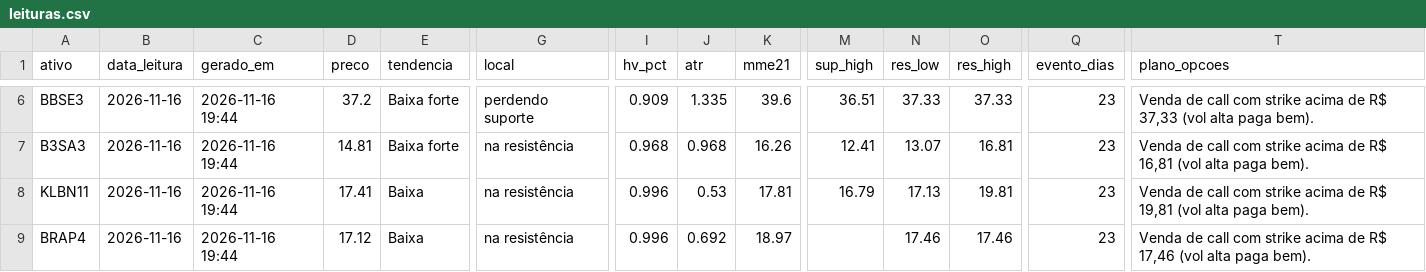
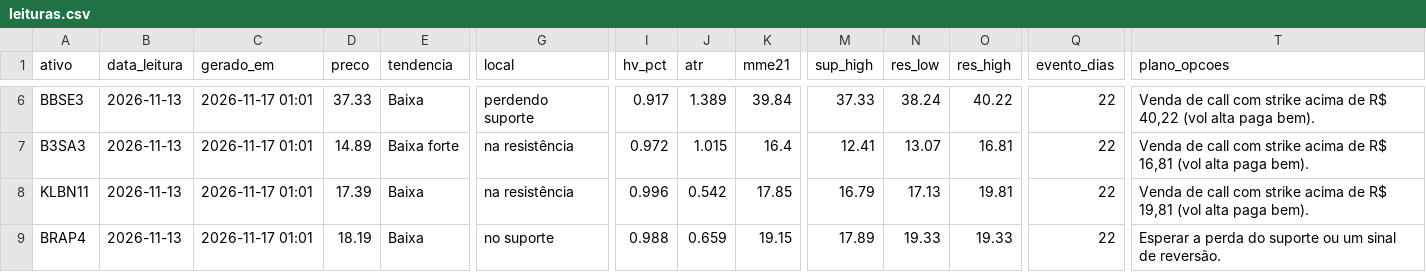
Before and after one commit to DCS1986/PAINEL-ARBITRAGEM, a CSV file: radar_tecnico/radar/leituras.csv, drawn as a sheet; only a part is shown, gaps mark what is left out; the diff covers the shown part only; the diff names each change by its address in the sheet, - before the commit and + after, or states it on an @@ line.

Commit message:
Radar: leituras 2026-11-17

```diff
--- a/radar_tecnico/radar/leituras.csv
+++ b/radar_tecnico/radar/leituras.csv
-B6:B9 (data_leitura): 2026-11-16
+B6:B9 (data_leitura): 2026-11-13
-C6:C9 (gerado_em): 2026-11-16 19:44
+C6:C9 (gerado_em): 2026-11-17 01:01
-D6 (preco): 37.2
+D6 (preco): 37.33
-E6 (tendencia): Baixa forte
+E6 (tendencia): Baixa
-I6 (hv_pct): 0.909
+I6 (hv_pct): 0.917
-J6 (atr): 1.335
+J6 (atr): 1.389
-K6 (mme21): 39.6
+K6 (mme21): 39.84
-M6 (sup_high): 36.51
+M6 (sup_high): 37.33
-N6 (res_low): 37.33
+N6 (res_low): 38.24
-O6 (res_high): 37.33
+O6 (res_high): 40.22
-Q6:Q9 (evento_dias): 23
+Q6:Q9 (evento_dias): 22
-T6 (plano_opcoes): …de R$ 37,33 (vol alta…
+T6 (plano_opcoes): …de R$ 40,22 (vol alta…
-D7 (preco): 14.81
+D7 (preco): 14.89
-I7 (hv_pct): 0.968
+I7 (hv_pct): 0.972
-J7 (atr): 0.968
+J7 (atr): 1.015
-K7 (mme21): 16.26
+K7 (mme21): 16.4
-D8 (preco): 17.41
+D8 (preco): 17.39
-J8 (atr): 0.53
+J8 (atr): 0.542
-K8 (mme21): 17.81
+K8 (mme21): 17.85
-D9 (preco): 17.12
+D9 (preco): 18.19
-G9 (local): na resistência
+G9 (local): no suporte
-I9 (hv_pct): 0.996
+I9 (hv_pct): 0.988
-J9 (atr): 0.692
+J9 (atr): 0.659
-K9 (mme21): 18.97
+K9 (mme21): 19.15
-M9 (sup_high): (empty)
+M9 (sup_high): 17.89
-N9 (res_low): 17.46
+N9 (res_low): 19.33
-O9 (res_high): 17.46
+O9 (res_high): 19.33
-T9 (plano_opcoes): Venda de call com strike acima de R$ 17,46 (vol alta paga bem).
+T9 (plano_opcoes): Esperar a perda do suporte ou um sinal de reversão.
```
Also changed, not shown: 105 edited cells elsewhere in this file.
